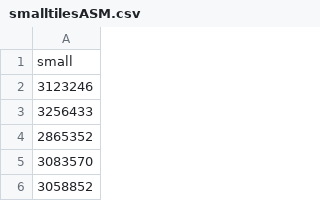
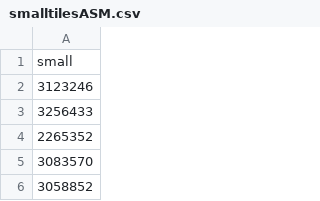
Before and after one commit to GregorioF/-Sopl-y-Sopl-...-pero-nuestro-Tp-aguanto-, a CSV file: Experimentos/SMALLTILES/smalltilesASM.csv, drawn as a sheet; only a part is shown.

```diff
--- a/Experimentos/SMALLTILES/smalltilesASM.csv
+++ b/Experimentos/SMALLTILES/smalltilesASM.csv
@@ -3,3 +3,3 @@ small,
 3256433,
-2865352,
+2265352,
 3083570,
```
Also changed, not shown: Experimentos/ROTAR/rotar.csv, Experimentos/SMALLTILES/smalltilesO2.csv, 20 other files.
